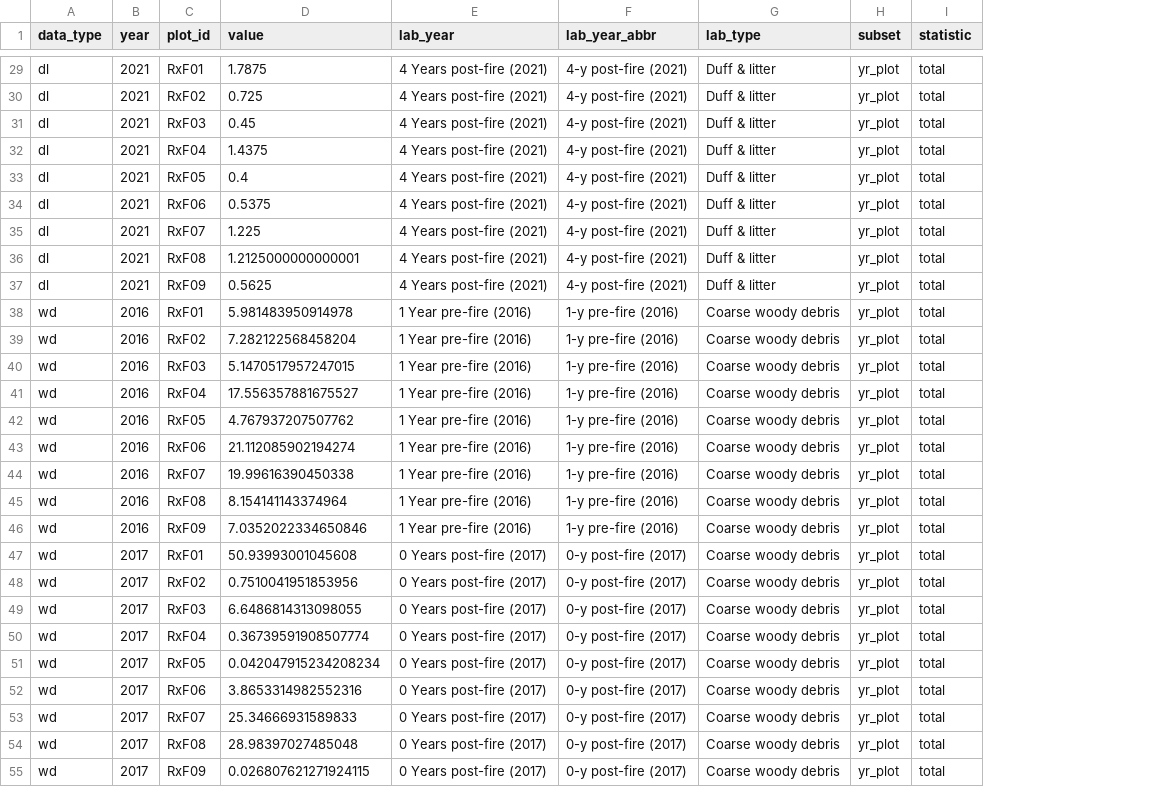
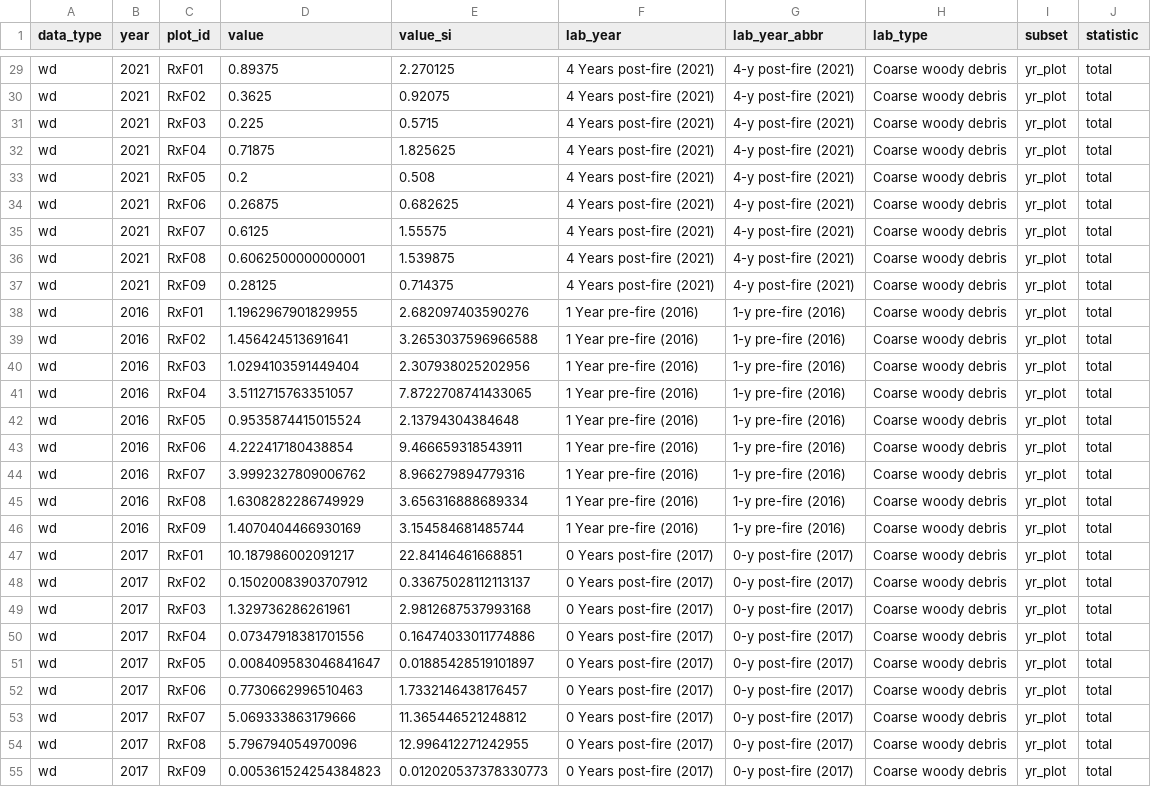
Before and after one commit to morethangray/woody-fuels, a CSV file: input/data_3-derived/tubbs_total-by-plot-type-yr.csv, drawn as a sheet; only a part is shown, gaps mark what is left out; addresses are those after the commit; the diff covers the shown part only; the diff names each change by its address in the sheet, - before the commit and + after, or states it on an @@ line.

```diff
--- a/input/data_3-derived/tubbs_total-by-plot-type-yr.csv
+++ b/input/data_3-derived/tubbs_total-by-plot-type-yr.csv
+column E (value_si), rows 29-55: 2.270125 | 0.92075 | 0.5715 | 1.825625 | 0.508 | 0.682625 | 1.55575 | 1.539875 | 0.714375 | 2.682097403590276 | 3.2653037596966588 | 2.307938025202956 | 7.8722708741433065 | 2.13794304384648 | 9.466659318543911 | 8.966279894779316 | 3.656316888689334 | 3.154584681485744 | 22.84146461668851 | 0.33675028112113137 | 2.9812687537993168 | 0.16474033011774886 | 0.01885428519101897 | 1.7332146438176457 | 11.365446521248812 | 12.996412271242955 | 0.012020537378330773
-A29:A37 (data_type): dl
+A29:A37 (data_type): wd
-D29 (value): 1.7875
+D29 (value): 0.89375
-H29:H37 (lab_type): Duff & litter
+H29:H37 (lab_type): Coarse woody debris
-D30 (value): 0.725
+D30 (value): 0.3625
-D31 (value): 0.45
+D31 (value): 0.225
-D32 (value): 1.4375
+D32 (value): 0.71875
-D33 (value): 0.4
+D33 (value): 0.2
-D34 (value): 0.5375
+D34 (value): 0.26875
-D35 (value): 1.225
+D35 (value): 0.6125
-D36 (value): 1.2125000000000001
+D36 (value): 0.6062500000000001
-D37 (value): 0.5625
+D37 (value): 0.28125
-D38 (value): 5.981483950914978
+D38 (value): 1.1962967901829955
-D39 (value): 7.282122568458204
+D39 (value): 1.456424513691641
-D40 (value): 5.1470517957247015
+D40 (value): 1.0294103591449404
-D41 (value): 17.556357881675527
+D41 (value): 3.5112715763351057
-D42 (value): 4.767937207507762
+D42 (value): 0.9535874415015524
-D43 (value): 21.112085902194274
+D43 (value): 4.222417180438854
-D44 (value): 19.99616390450338
+D44 (value): 3.9992327809006762
-D45 (value): 8.154141143374964
+D45 (value): 1.6308282286749929
-D46 (value): 7.0352022334650846
+D46 (value): 1.4070404466930169
-D47 (value): 50.93993001045608
+D47 (value): 10.187986002091217
-D48 (value): 0.7510041951853956
+D48 (value): 0.15020083903707912
-D49 (value): 6.6486814313098055
+D49 (value): 1.329736286261961
-D50 (value): 0.36739591908507774
+D50 (value): 0.07347918381701556
-D51 (value): 0.042047915234208234
+D51 (value): 0.008409583046841647
-D52 (value): 3.8653314982552316
+D52 (value): 0.7730662996510463
-D53 (value): 25.34666931589833
+D53 (value): 5.069333863179666
-D54 (value): 28.98397027485048
+D54 (value): 5.796794054970096
-D55 (value): 0.026807621271924115
+D55 (value): 0.005361524254384823
```
Also changed, not shown: 99 edited cells elsewhere in this file, input/data_2-tidy/tubbs_tidy-data_dl.csv, input/data_3-derived/thin_mean-by-plot-type-class-trmt.csv, 11 other files.
